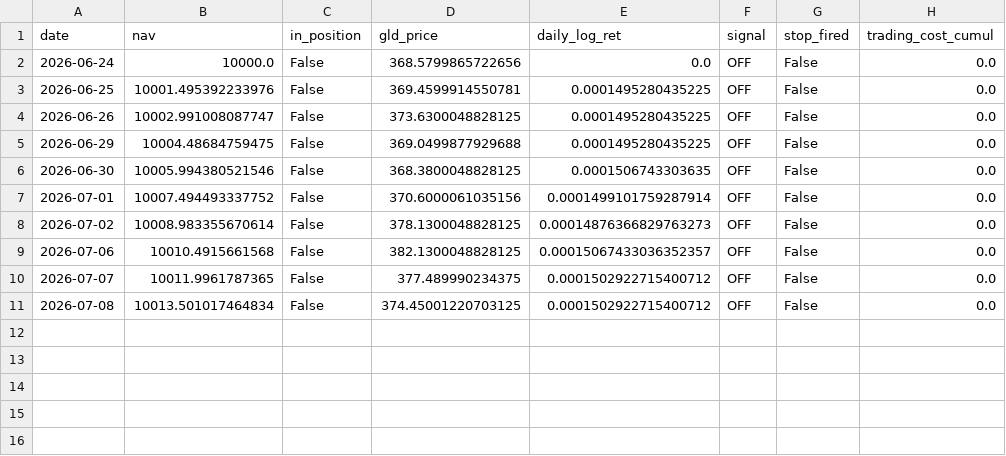
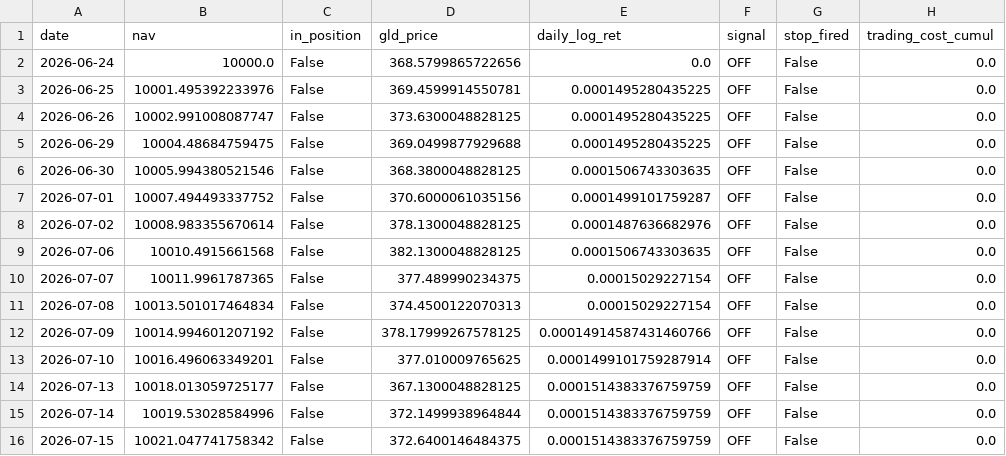
Before and after one commit to Mariokeyrouz/market-dashboard-otp2-paper-trading-, a CSV file: gold_ledger.csv, drawn as a sheet.

```diff
--- a/gold_ledger.csv
+++ b/gold_ledger.csv
@@ -6,6 +6,11 @@ date,nav,in_position,gld_price,daily_log_ret,signal,stop_fired,trading_cost_cumu
 2026-06-30,10005.994380521546,False,368.3800048828125,0.0001506743303635,OFF,False,0.0
-2026-07-01,10007.494493337752,False,370.6000061035156,0.0001499101759287914,OFF,False,0.0
-2026-07-02,10008.983355670614,False,378.1300048828125,0.00014876366829763273,OFF,False,0.0
-2026-07-06,10010.4915661568,False,382.1300048828125,0.00015067433036352357,OFF,False,0.0
-2026-07-07,10011.9961787365,False,377.489990234375,0.0001502922715400712,OFF,False,0.0
-2026-07-08,10013.501017464834,False,374.45001220703125,0.0001502922715400712,OFF,False,0.0
+2026-07-01,10007.494493337752,False,370.6000061035156,0.0001499101759287,OFF,False,0.0
+2026-07-02,10008.983355670614,False,378.1300048828125,0.0001487636682976,OFF,False,0.0
+2026-07-06,10010.4915661568,False,382.1300048828125,0.0001506743303635,OFF,False,0.0
+2026-07-07,10011.9961787365,False,377.489990234375,0.00015029227154,OFF,False,0.0
+2026-07-08,10013.501017464834,False,374.4500122070313,0.00015029227154,OFF,False,0.0
+2026-07-09,10014.994601207192,False,378.17999267578125,0.00014914587431460766,OFF,False,0.0
+2026-07-10,10016.496063349201,False,377.010009765625,0.0001499101759287914,OFF,False,0.0
+2026-07-13,10018.013059725177,False,367.1300048828125,0.0001514383376759759,OFF,False,0.0
+2026-07-14,10019.53028584996,False,372.1499938964844,0.0001514383376759759,OFF,False,0.0
+2026-07-15,10021.047741758342,False,372.6400146484375,0.0001514383376759759,OFF,False,0.0
```
Also changed, not shown: paper_ledger.csv, 2 other files.
